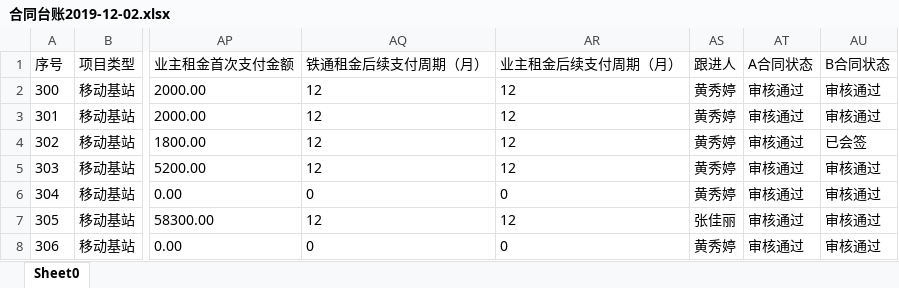
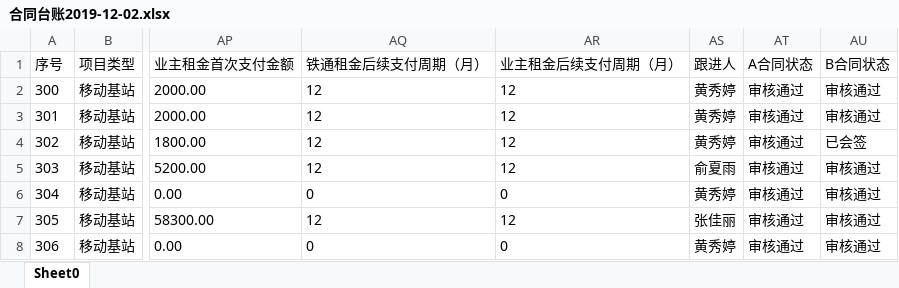
Before and after one commit to Jachinzhou/wy, an Excel workbook: wy_dh/data/合同台账2019-12-02.xlsx, sheet Sheet0, drawn as a sheet; only a part is shown, gaps mark what is left out; values as stored, in another font and other column widths than the file's, no borders; the diff names each change by its address in the sheet, - before the commit and + after, or states it on an @@ line.

```diff
--- a/wy_dh/data/合同台账2019-12-02.xlsx (sheet Sheet0)
+++ b/wy_dh/data/合同台账2019-12-02.xlsx (sheet Sheet0)
-AS5 (跟进人): 黄秀婷
+AS5 (跟进人): 俞夏雨
```
Also changed, not shown: 6 other files.
